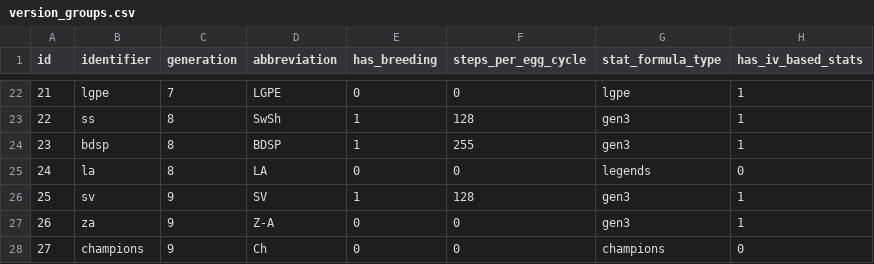
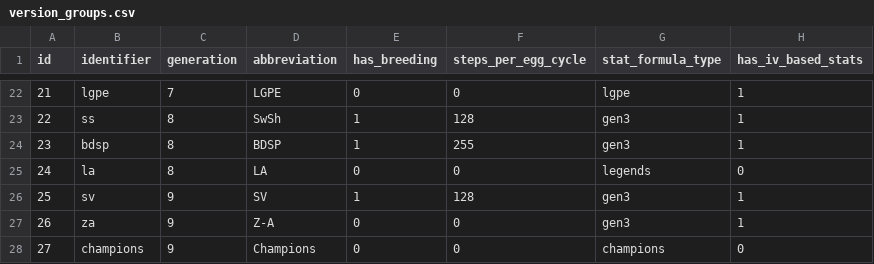
Before and after one commit to jpirnat/dex, a CSV file: data/version_groups.csv, drawn as a sheet; only a part is shown, gaps mark what is left out; the diff names each change by its address in the sheet, - before the commit and + after, or states it on an @@ line.

Commit message:
Expanded the Champions abbreviation for the header menu from "Ch" and added some css.

```diff
--- a/data/version_groups.csv
+++ b/data/version_groups.csv
-D28 (abbreviation): Ch
+D28 (abbreviation): Champions
```
Also changed, not shown: data/versions.csv, 4 other files.
